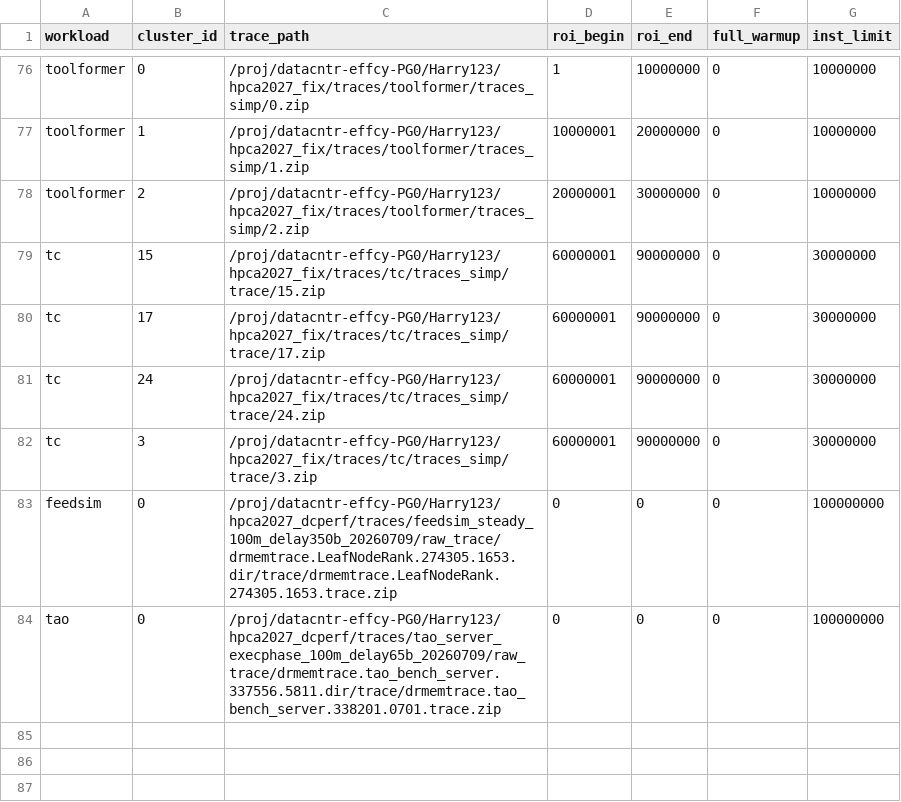
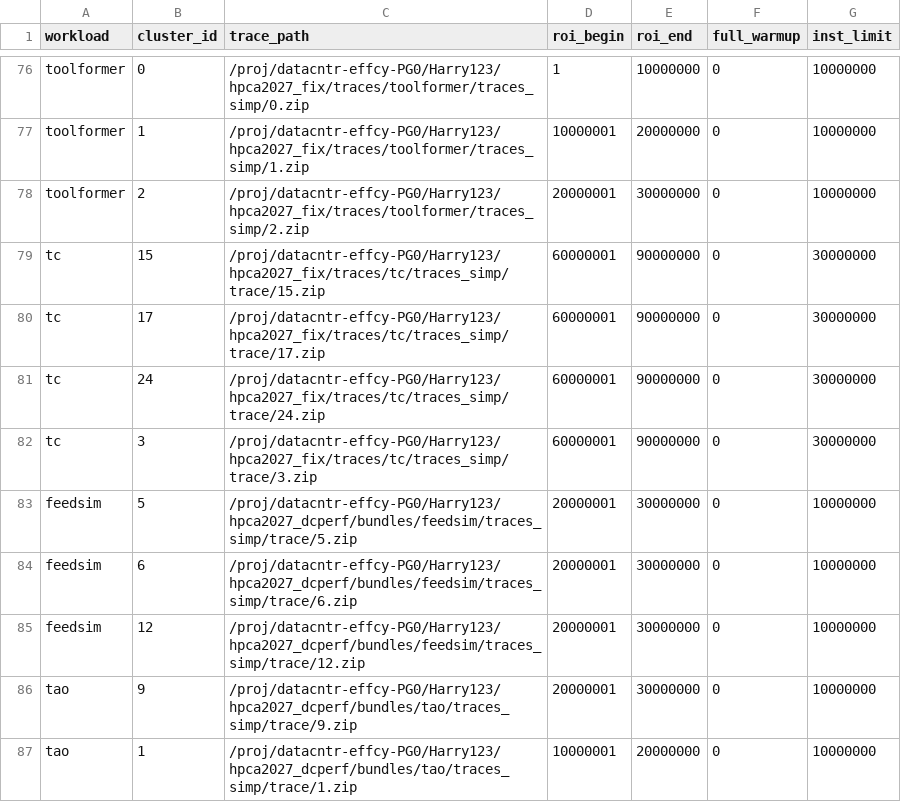
Before and after one commit to codverch/scarab-infra, a CSV file: results/backend-stalls/run_manifest.csv, drawn as a sheet; only a part is shown, gaps mark what is left out; removed rows and columns are numbered as before the commit, all else as after; the diff names each change by its address in the sheet, - before the commit and + after, or states it on an @@ line.

```diff
--- a/results/backend-stalls/run_manifest.csv
+++ b/results/backend-stalls/run_manifest.csv
-row 83: feedsim | 0 | /proj/datacntr-effcy-PG0/Harry123/hpca2027_dcperf/traces/feedsim_steady_100m_delay350b_20260709/raw_trace/drmemtrace.LeafNodeRank.274305.1653.dir/trace/drmemtrace.LeafNodeRank.274305.1653.trace.zip | 0 | 0 | 0 | 100000000
-row 84: tao | 0 | /proj/datacntr-effcy-PG0/Harry123/hpca2027_dcperf/traces/tao_server_execphase_100m_delay65b_20260709/raw_trace/drmemtrace.tao_bench_server.337556.5811.dir/trace/drmemtrace.tao_bench_server.338201.0701.trace.zip | 0 | 0 | 0 | 100000000
+row 83: feedsim | 5 | /proj/datacntr-effcy-PG0/Harry123/hpca2027_dcperf/bundles/feedsim/traces_simp/trace/5.zip | 20000001 | 30000000 | 0 | 10000000
+row 84: feedsim | 6 | /proj/datacntr-effcy-PG0/Harry123/hpca2027_dcperf/bundles/feedsim/traces_simp/trace/6.zip | 20000001 | 30000000 | 0 | 10000000
+row 85: feedsim | 12 | /proj/datacntr-effcy-PG0/Harry123/hpca2027_dcperf/bundles/feedsim/traces_simp/trace/12.zip | 20000001 | 30000000 | 0 | 10000000
+row 86: tao | 9 | /proj/datacntr-effcy-PG0/Harry123/hpca2027_dcperf/bundles/tao/traces_simp/trace/9.zip | 20000001 | 30000000 | 0 | 10000000
+row 87: tao | 1 | /proj/datacntr-effcy-PG0/Harry123/hpca2027_dcperf/bundles/tao/traces_simp/trace/1.zip | 10000001 | 20000000 | 0 | 10000000
```
Also changed, not shown: results/backend-stalls/topdown_backend_stalls.csv, results/backend-stalls/topdown_backend_stalls_per_simpoint.csv, 5 other files.
